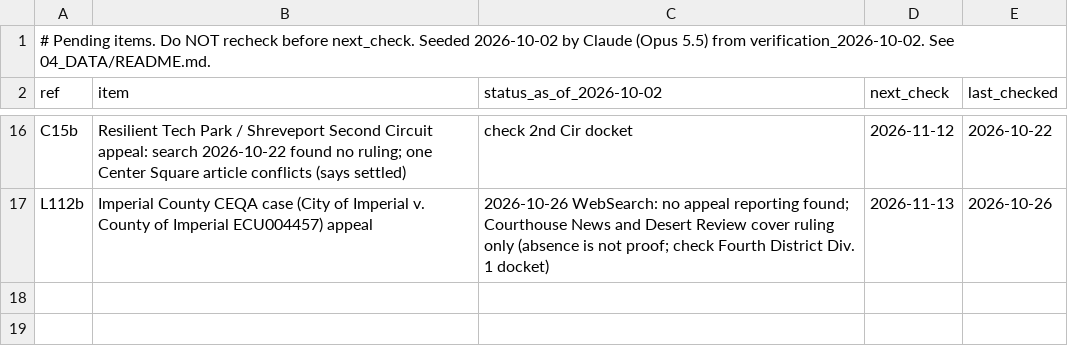
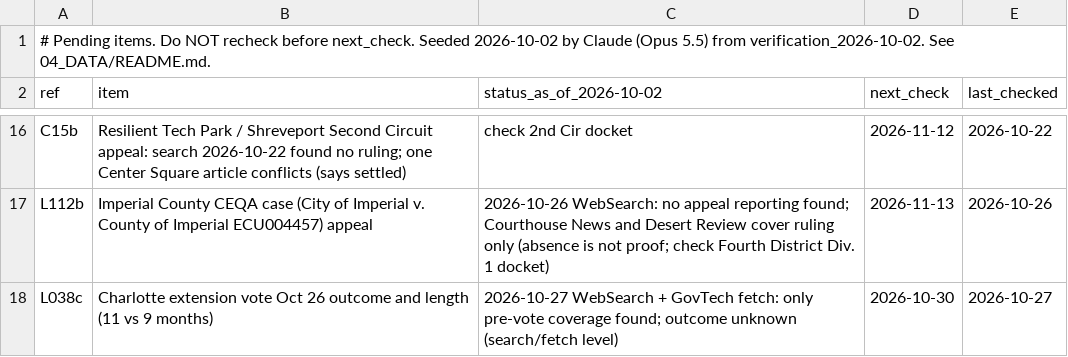
Before and after one commit to brittonleggett/research-threads-cloud, a CSV file: DATA_CENTER_PAPER/04_DATA/watchlist.csv, drawn as a sheet; only a part is shown, gaps mark what is left out; the diff names each change by its address in the sheet, - before the commit and + after, or states it on an @@ line.

```diff
--- a/DATA_CENTER_PAPER/04_DATA/watchlist.csv
+++ b/DATA_CENTER_PAPER/04_DATA/watchlist.csv
+row 18: L038c | Charlotte extension vote Oct 26 outcome and length (11 vs 9 months) | 2026-10-27 WebSearch + GovTech fetch: only pre-vote coverage found; outcome unknown (search/fetch level) | 2026-10-30 | 2026-10-27
```
Also changed, not shown: TARIFF_PAPER/04_DATA/candidate_leads.csv, 4 other files.
